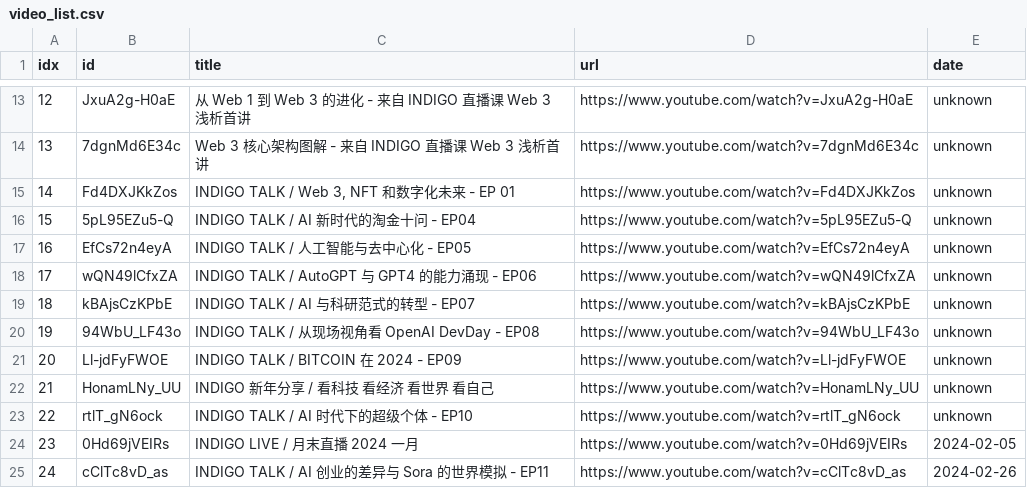
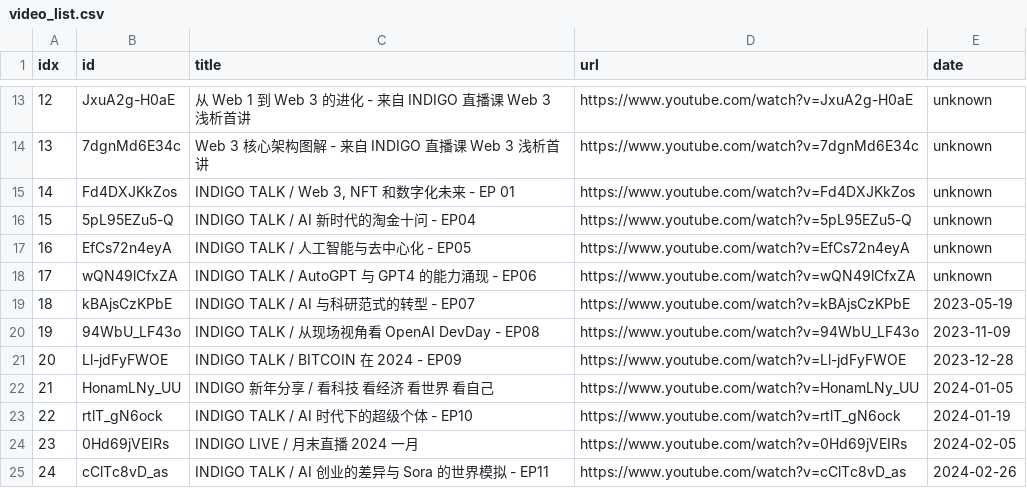
Before and after one commit to sumsjp/Indigo-Tech, a CSV file: src/video_list.csv, drawn as a sheet; only a part is shown, gaps mark what is left out.

```diff
--- a/src/video_list.csv
+++ b/src/video_list.csv
@@ -18,7 +18,7 @@ idx,id,title,url,date
 17,wQN49lCfxZA,INDIGO TALK / AutoGPT 与 GPT4 的能力涌现 - EP06,https://www.youtube.com/watch?v=wQN49lCfxZA,unknown
-18,kBAjsCzKPbE,INDIGO TALK / AI 与科研范式的转型 - EP07,https://www.youtube.com/watch?v=kBAjsCzKPbE,unknown
-19,94WbU_LF43o,INDIGO TALK / 从现场视角看 OpenAI DevDay - EP08,https://www.youtube.com/watch?v=94WbU_LF43o,unknown
-20,Ll-jdFyFWOE,INDIGO TALK / BITCOIN 在 2024 - EP09,https://www.youtube.com/watch?v=Ll-jdFyFWOE,unknown
-21,HonamLNy_UU,INDIGO 新年分享 / 看科技 看经济 看世界 看自己,https://www.youtube.com/watch?v=HonamLNy_UU,unknown
-22,rtlT_gN6ock,INDIGO TALK / AI 时代下的超级个体 - EP10,https://www.youtube.com/watch?v=rtlT_gN6ock,unknown
+18,kBAjsCzKPbE,INDIGO TALK / AI 与科研范式的转型 - EP07,https://www.youtube.com/watch?v=kBAjsCzKPbE,2023-05-19
+19,94WbU_LF43o,INDIGO TALK / 从现场视角看 OpenAI DevDay - EP08,https://www.youtube.com/watch?v=94WbU_LF43o,2023-11-09
+20,Ll-jdFyFWOE,INDIGO TALK / BITCOIN 在 2024 - EP09,https://www.youtube.com/watch?v=Ll-jdFyFWOE,2023-12-28
+21,HonamLNy_UU,INDIGO 新年分享 / 看科技 看经济 看世界 看自己,https://www.youtube.com/watch?v=HonamLNy_UU,2024-01-05
+22,rtlT_gN6ock,INDIGO TALK / AI 时代下的超级个体 - EP10,https://www.youtube.com/watch?v=rtlT_gN6ock,2024-01-19
 23,0Hd69jVEIRs,INDIGO LIVE / 月末直播 2024 一月,https://www.youtube.com/watch?v=0Hd69jVEIRs,2024-02-05
```
Also changed, not shown: 6 other files.
